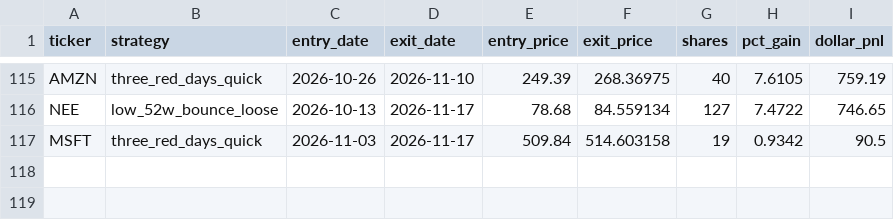
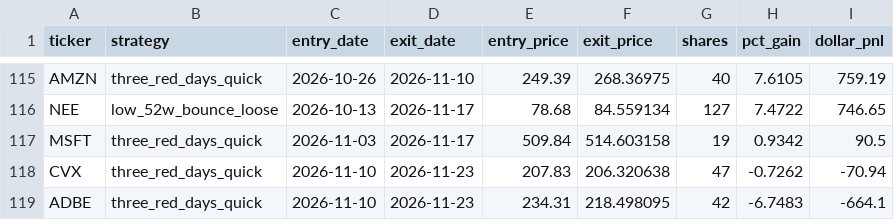
Before and after one commit to danyshalhoub/trading-automations, a CSV file: Trading Automations/paper_trader/trade_log.csv, drawn as a sheet; only a part is shown, gaps mark what is left out.

```diff
--- a/Trading Automations/paper_trader/trade_log.csv
+++ b/Trading Automations/paper_trader/trade_log.csv
@@ -117 +117,3 @@ NEE,low_52w_bounce_loose,2026-10-13,2026-11-17,78.68,84.559134,127,7.4722,746.65
 MSFT,three_red_days_quick,2026-11-03,2026-11-17,509.84,514.603158,19,0.9342,90.5
+CVX,three_red_days_quick,2026-11-10,2026-11-23,207.83,206.320638,47,-0.7262,-70.94
+ADBE,three_red_days_quick,2026-11-10,2026-11-23,234.31,218.498095,42,-6.7483,-664.1
```
Also changed, not shown: 3 other files.
